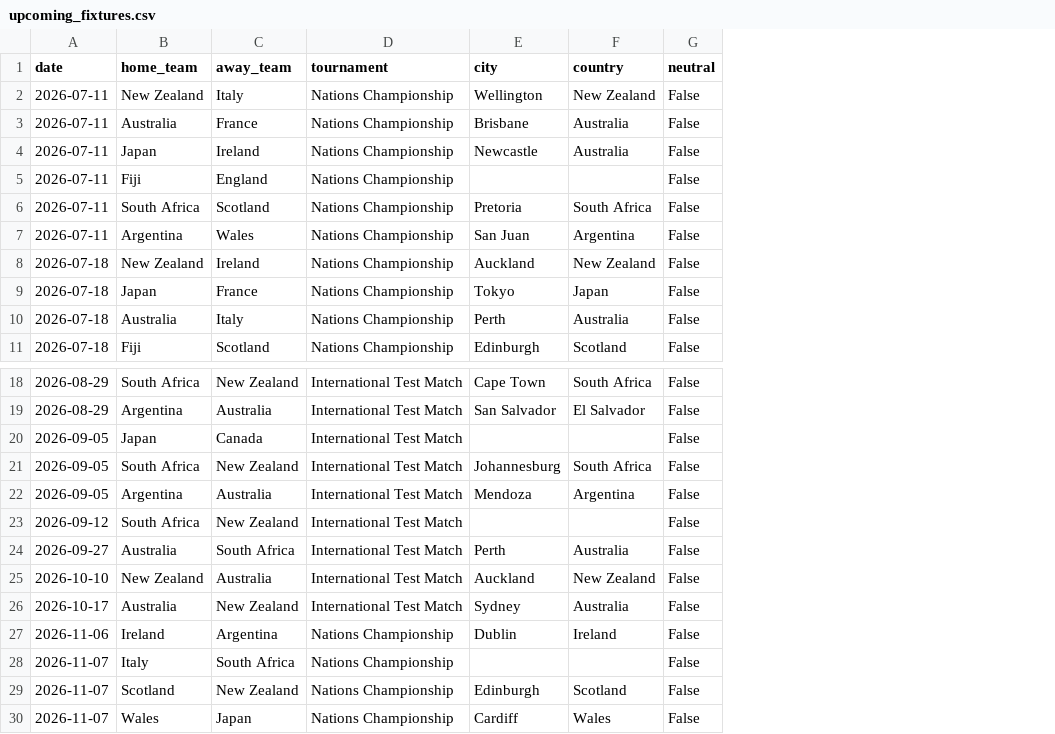
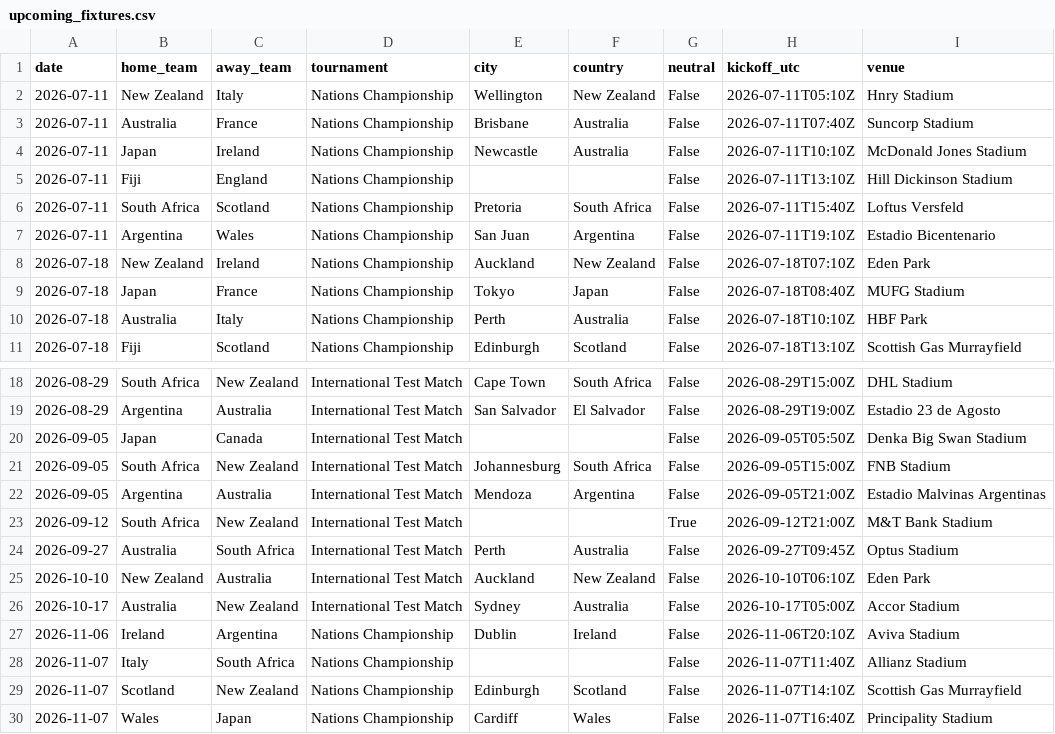
Before and after one commit to JustusVermaakSkystrm/rugby-rwc-2027, a CSV file: rugby/data/upcoming_fixtures.csv, drawn as a sheet; only a part is shown, gaps mark what is left out; the diff names each change by its address in the sheet, - before the commit and + after, or states it on an @@ line.

```diff
--- a/rugby/data/upcoming_fixtures.csv
+++ b/rugby/data/upcoming_fixtures.csv
+column H (kickoff_utc), rows 2-11: 2026-07-11T05:10Z | 2026-07-11T07:40Z | 2026-07-11T10:10Z | 2026-07-11T13:10Z | 2026-07-11T15:40Z | 2026-07-11T19:10Z | 2026-07-18T07:10Z | 2026-07-18T08:40Z | 2026-07-18T10:10Z | 2026-07-18T13:10Z; rows 18-30: 2026-08-29T15:00Z | 2026-08-29T19:00Z | 2026-09-05T05:50Z | 2026-09-05T15:00Z | 2026-09-05T21:00Z | 2026-09-12T21:00Z | 2026-09-27T09:45Z | 2026-10-10T06:10Z | 2026-10-17T05:00Z | 2026-11-06T20:10Z | 2026-11-07T11:40Z | 2026-11-07T14:10Z | 2026-11-07T16:40Z
+column I (venue), rows 2-11: Hnry Stadium | Suncorp Stadium | McDonald Jones Stadium | Hill Dickinson Stadium | Loftus Versfeld | Estadio Bicentenario | Eden Park | MUFG Stadium | HBF Park | Scottish Gas Murrayfield; rows 18-30: DHL Stadium | Estadio 23 de Agosto | Denka Big Swan Stadium | FNB Stadium | Estadio Malvinas Argentinas | M&T Bank Stadium | Optus Stadium | Eden Park | Accor Stadium | Aviva Stadium | Allianz Stadium | Scottish Gas Murrayfield | Principality Stadium
-G23 (neutral): False
+G23 (neutral): True
```
Also changed, not shown: rugby/outputs/history.csv, rugby/outputs/prediction_log.csv, 17 other files.
